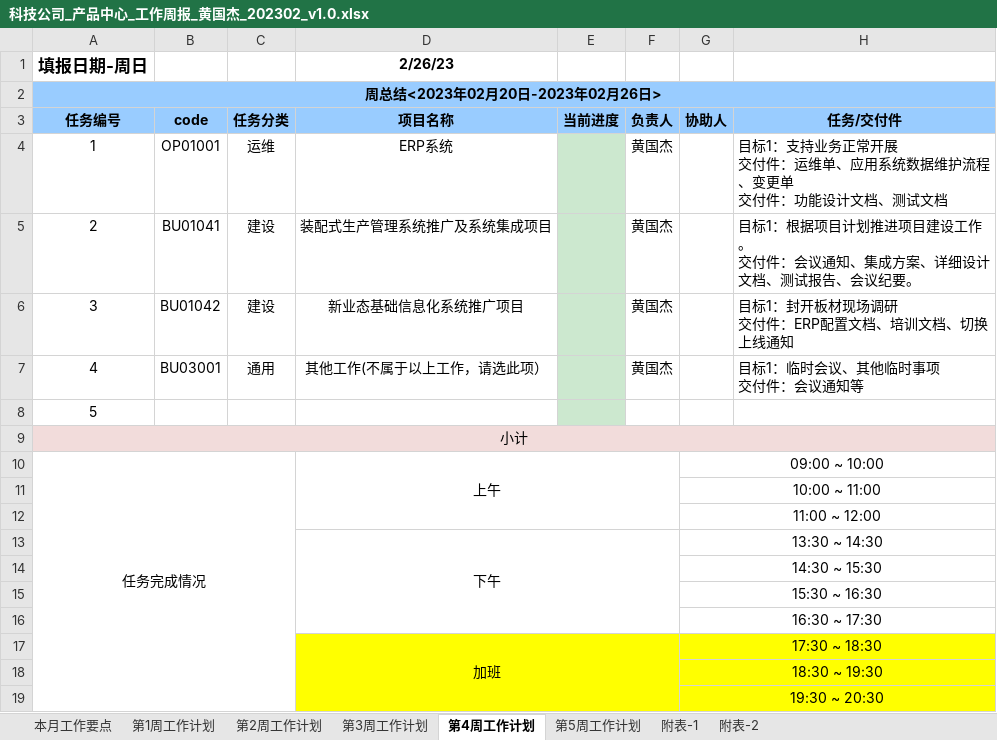
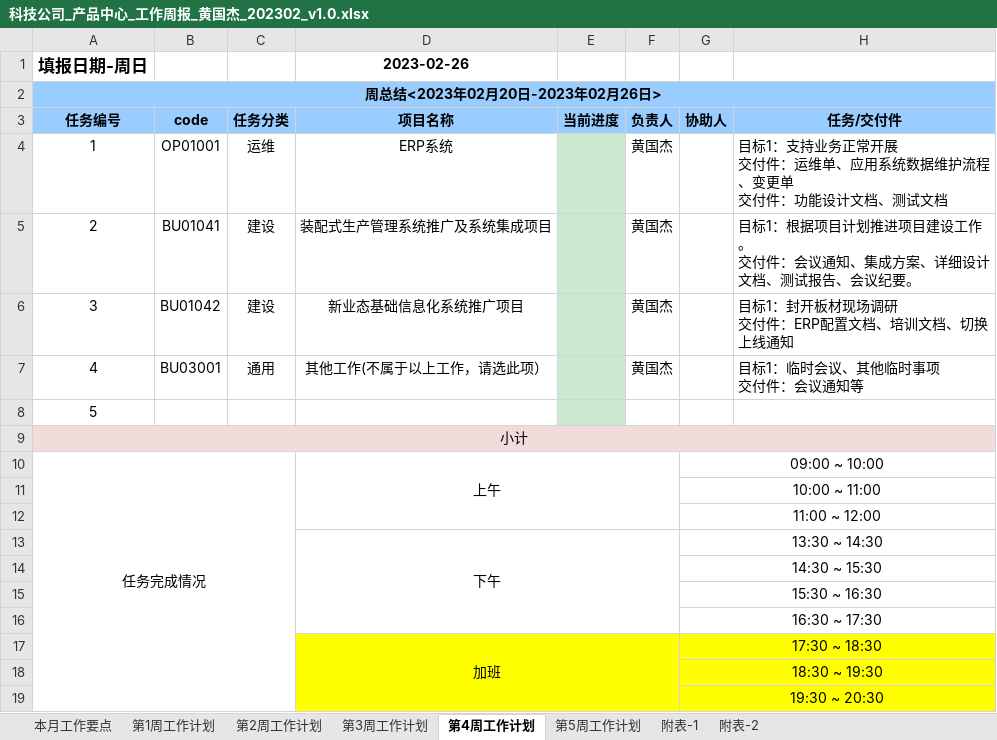
Before and after one commit to 851499540/weeksheet, an Excel workbook: input/23M2/科技公司_产品中心_工作周报_黄国杰_202302_v1.0.xlsx, sheet 第4周工作计划, drawn as a sheet; only a part is shown; values as stored, in another font and other column widths than the file's, no borders; the diff names each change by its address in the sheet, - before the commit and + after, or states it on an @@ line.

```diff
--- a/input/23M2/科技公司_产品中心_工作周报_黄国杰_202302_v1.0.xlsx (sheet 第4周工作计划)
+++ b/input/23M2/科技公司_产品中心_工作周报_黄国杰_202302_v1.0.xlsx (sheet 第4周工作计划)
-D1 (项目名称): 2/26/23
+D1 (项目名称): 2023-02-26
```
Also changed, not shown: sheet 附表-1, sheet 第1周工作计划, sheet 第5周工作计划, sheet 第3周工作计划, sheet 第2周工作计划, input/23M2/科技公司_产品中心_工作周报_揭俊娟_202302_v1.0.xlsx, input/23M2/科技公司_产品中心_工作周报_陈其达_202302_v1.0.xlsx, 8 other files.
